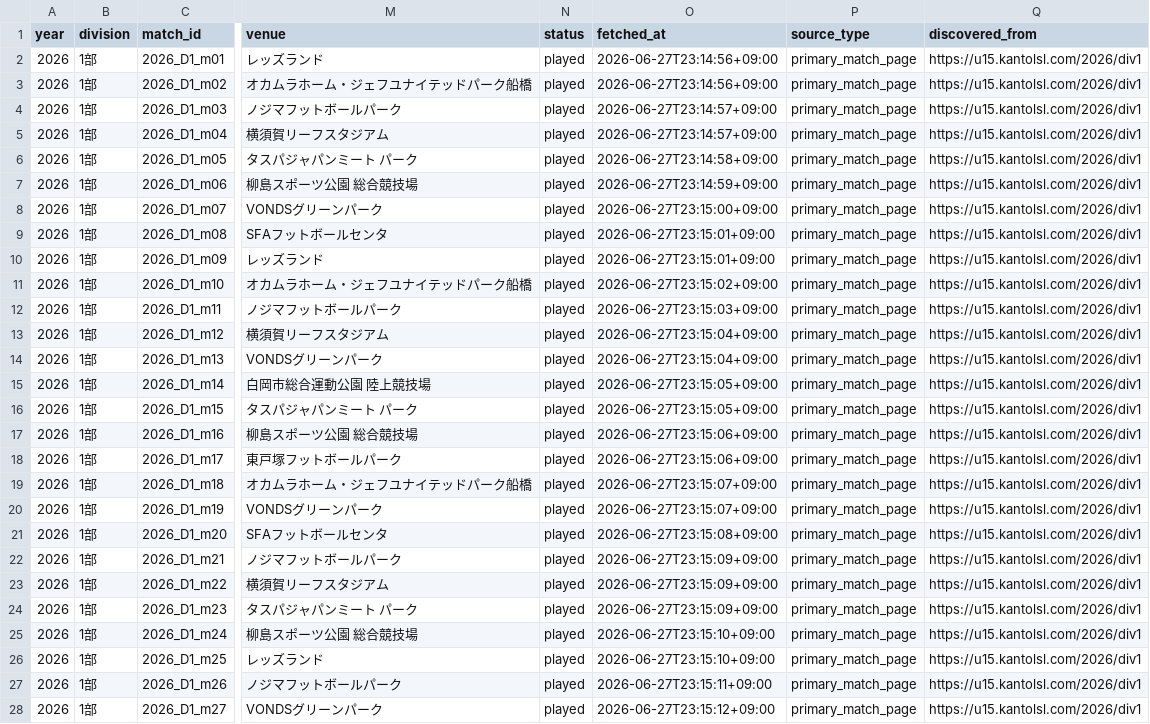
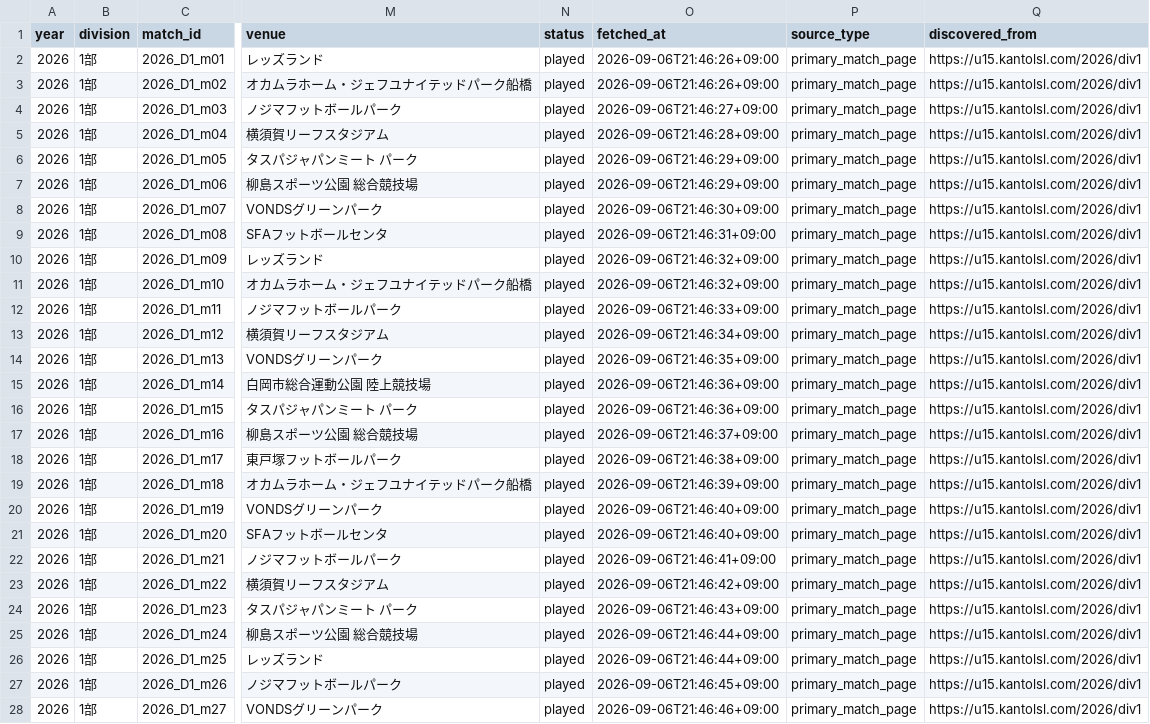
Before and after one commit to sakana-no-osama/sakana-no-osama.github.io, a CSV file: data/matches_2026_played.csv, drawn as a sheet; only a part is shown, gaps mark what is left out; the diff covers the shown part only; the diff names each change by its address in the sheet, - before the commit and + after, or states it on an @@ line.

```diff
--- a/data/matches_2026_played.csv
+++ b/data/matches_2026_played.csv
-O2:O3 (fetched_at): 2026-06-27T23:14:56+09:00
+O2:O3 (fetched_at): 2026-09-06T21:46:26+09:00
-O4 (fetched_at): 2026-06-27T23:14:57+09:00
+O4 (fetched_at): 2026-09-06T21:46:27+09:00
-O5 (fetched_at): 2026-06-27T23:14:57+09:00
+O5 (fetched_at): 2026-09-06T21:46:28+09:00
-O6 (fetched_at): 2026-06-27T23:14:58+09:00
+O6 (fetched_at): 2026-09-06T21:46:29+09:00
-O7 (fetched_at): 2026-06-27T23:14:59+09:00
+O7 (fetched_at): 2026-09-06T21:46:29+09:00
-O8 (fetched_at): 2026-06-27T23:15:00+09:00
+O8 (fetched_at): 2026-09-06T21:46:30+09:00
-O9 (fetched_at): 2026-06-27T23:15:01+09:00
+O9 (fetched_at): 2026-09-06T21:46:31+09:00
-O10 (fetched_at): 2026-06-27T23:15:01+09:00
+O10 (fetched_at): 2026-09-06T21:46:32+09:00
-O11 (fetched_at): 2026-06-27T23:15:02+09:00
+O11 (fetched_at): 2026-09-06T21:46:32+09:00
-O12 (fetched_at): 2026-06-27T23:15:03+09:00
+O12 (fetched_at): 2026-09-06T21:46:33+09:00
-O13 (fetched_at): 2026-06-27T23:15:04+09:00
+O13 (fetched_at): 2026-09-06T21:46:34+09:00
-O14 (fetched_at): 2026-06-27T23:15:04+09:00
+O14 (fetched_at): 2026-09-06T21:46:35+09:00
-O15:O16 (fetched_at): 2026-06-27T23:15:05+09:00
+O15:O16 (fetched_at): 2026-09-06T21:46:36+09:00
-O17 (fetched_at): 2026-06-27T23:15:06+09:00
+O17 (fetched_at): 2026-09-06T21:46:37+09:00
-O18 (fetched_at): 2026-06-27T23:15:06+09:00
+O18 (fetched_at): 2026-09-06T21:46:38+09:00
-O19 (fetched_at): 2026-06-27T23:15:07+09:00
+O19 (fetched_at): 2026-09-06T21:46:39+09:00
-O20 (fetched_at): 2026-06-27T23:15:07+09:00
+O20 (fetched_at): 2026-09-06T21:46:40+09:00
-O21 (fetched_at): 2026-06-27T23:15:08+09:00
+O21 (fetched_at): 2026-09-06T21:46:40+09:00
-O22 (fetched_at): 2026-06-27T23:15:09+09:00
+O22 (fetched_at): 2026-09-06T21:46:41+09:00
-O23 (fetched_at): 2026-06-27T23:15:09+09:00
+O23 (fetched_at): 2026-09-06T21:46:42+09:00
-O24 (fetched_at): 2026-06-27T23:15:09+09:00
+O24 (fetched_at): 2026-09-06T21:46:43+09:00
-O25:O26 (fetched_at): 2026-06-27T23:15:10+09:00
+O25:O26 (fetched_at): 2026-09-06T21:46:44+09:00
-O27 (fetched_at): 2026-06-27T23:15:11+09:00
+O27 (fetched_at): 2026-09-06T21:46:45+09:00
-O28 (fetched_at): 2026-06-27T23:15:12+09:00
+O28 (fetched_at): 2026-09-06T21:46:46+09:00
```
Also changed, not shown: 8 added rows and 29 edited cells elsewhere in this file, data/goal_events_2026.csv, data/goal_ranking_2026_all.csv, 12 other files.
